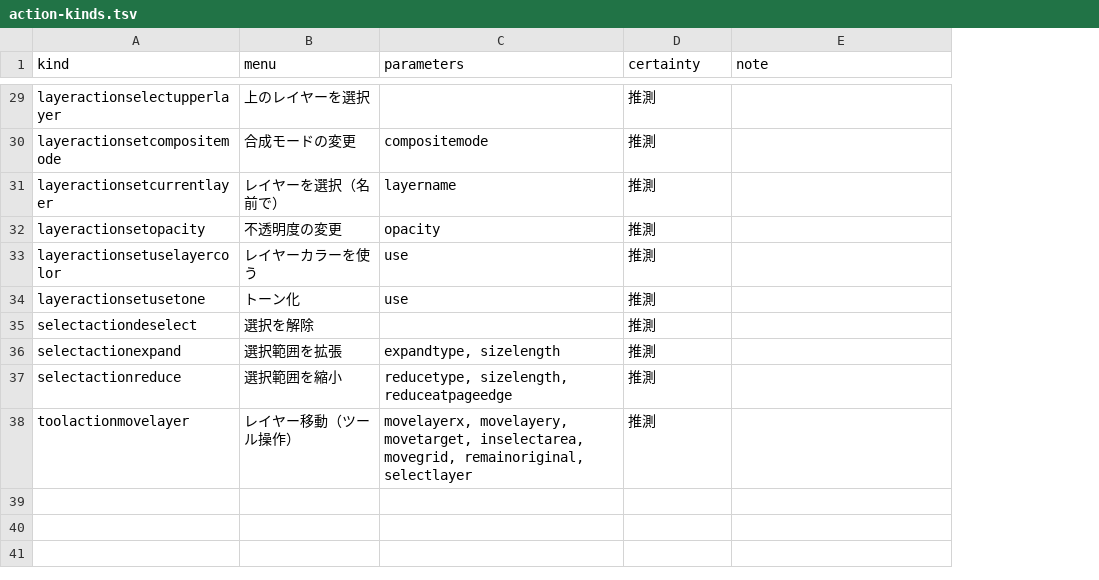
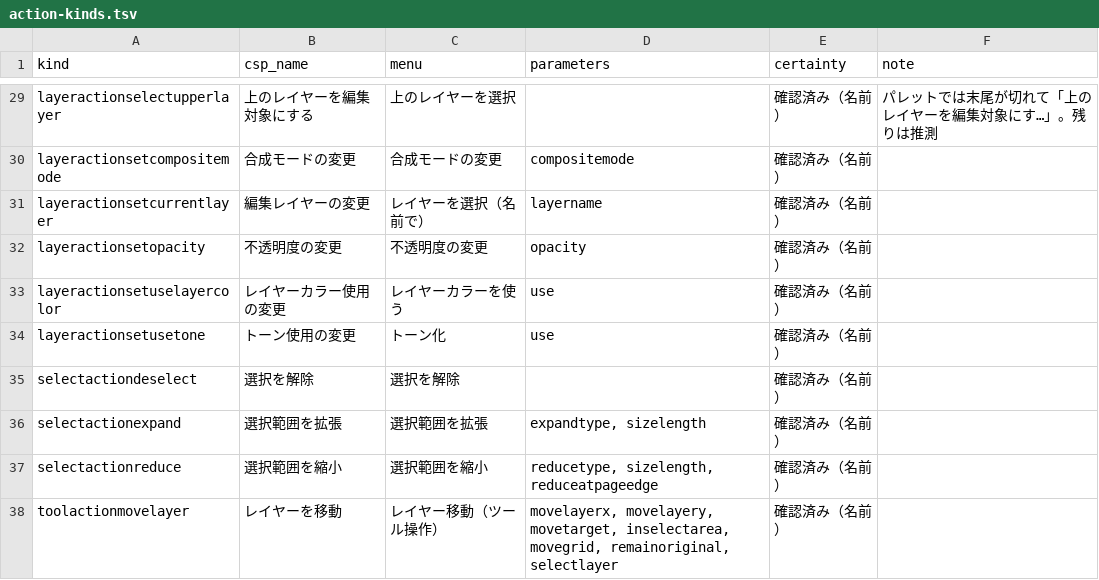
Before and after one commit to nanikasheila/CLIP_STUDIO_PAINT_Format, a TSV file: docs/assets/spec/action-kinds.tsv, drawn as a sheet; only a part is shown, gaps mark what is left out; addresses are those after the commit; the diff covers the shown part only; the diff names each change by its address in the sheet, - before the commit and + after, or states it on an @@ line.

```diff
--- a/docs/assets/spec/action-kinds.tsv
+++ b/docs/assets/spec/action-kinds.tsv
+column B (csp_name), rows 29-38: 上のレイヤーを編集対象にする | 合成モードの変更 | 編集レイヤーの変更 | 不透明度の変更 | レイヤーカラー使用の変更 | トーン使用の変更 | 選択を解除 | 選択範囲を拡張 | 選択範囲を縮小 | レイヤーを移動
-E29:E38 (certainty): 推測
+E29:E38 (certainty): 確認済み（名前）
-F29 (note): (empty)
+F29 (note): パレットでは末尾が切れて「上のレイヤーを編集対象にす…」。残りは推測
```
Also changed, not shown: 34 edited cells elsewhere in this file, 6 other files.
